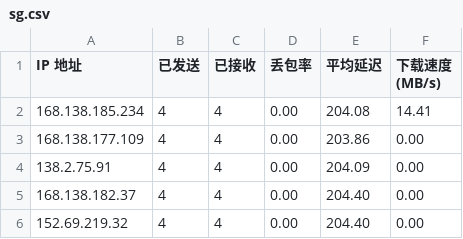
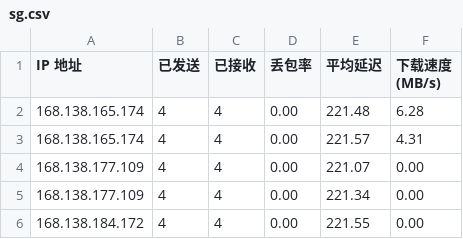
Before and after one commit to jmheqiao/CFCDN-Auto, a CSV file: CloudflareST/sg.csv, drawn as a sheet.

```diff
--- a/CloudflareST/sg.csv
+++ b/CloudflareST/sg.csv
@@ -1,6 +1,6 @@
 IP 地址,已发送,已接收,丢包率,平均延迟,下载速度 (MB/s)
-168.138.185.234,4,4,0.00,204.08,14.41
-168.138.177.109,4,4,0.00,203.86,0.00
-138.2.75.91,4,4,0.00,204.09,0.00
-168.138.182.37,4,4,0.00,204.40,0.00
-152.69.219.32,4,4,0.00,204.40,0.00
+168.138.165.174,4,4,0.00,221.48,6.28
+168.138.165.174,4,4,0.00,221.57,4.31
+168.138.177.109,4,4,0.00,221.07,0.00
+168.138.177.109,4,4,0.00,221.34,0.00
+168.138.184.172,4,4,0.00,221.55,0.00
```
Also changed, not shown: 2 other files.
